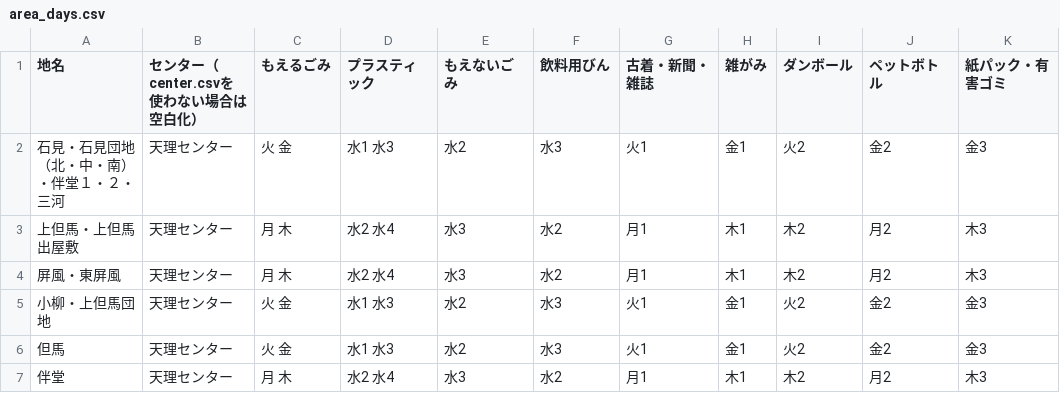
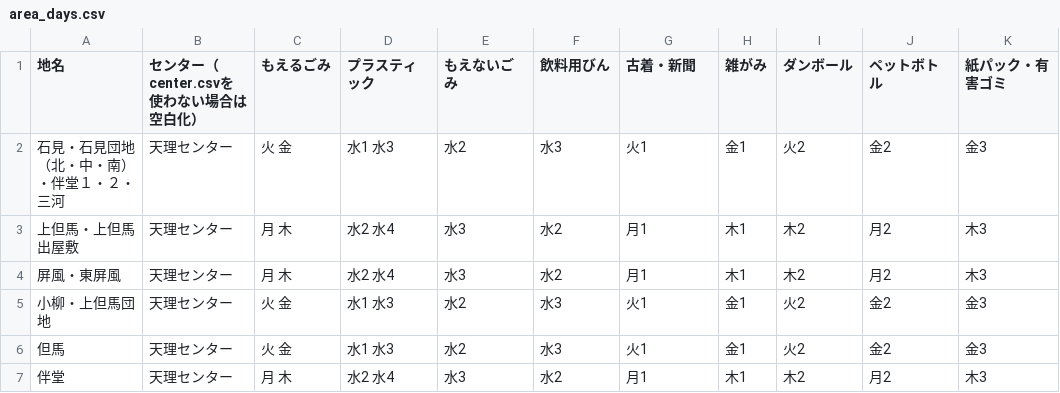
Before and after one commit to miyake-town-civic/5374, a CSV file: data/area_days.csv, drawn as a sheet; only a part is shown; the diff names each change by its address in the sheet, - before the commit and + after, or states it on an @@ line.

Commit message:
Update area_days.csv

```diff
--- a/data/area_days.csv
+++ b/data/area_days.csv
-G1: 古着・新聞・雑誌
+G1: 古着・新聞
```
